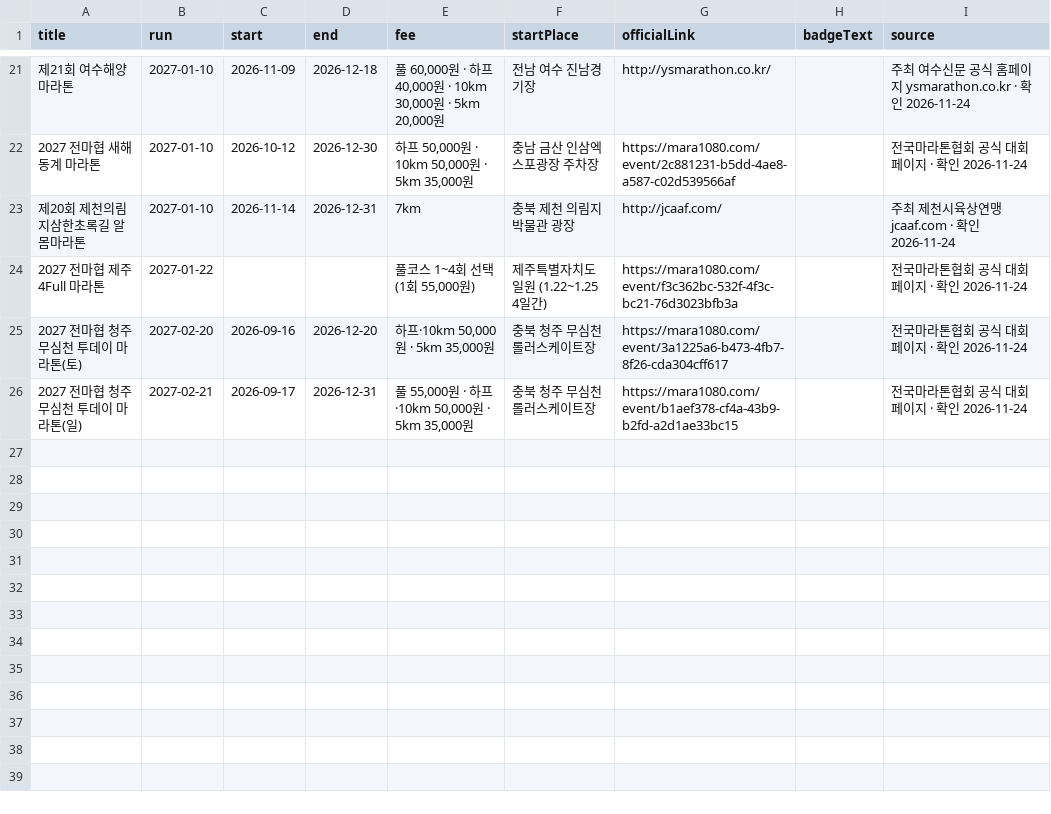
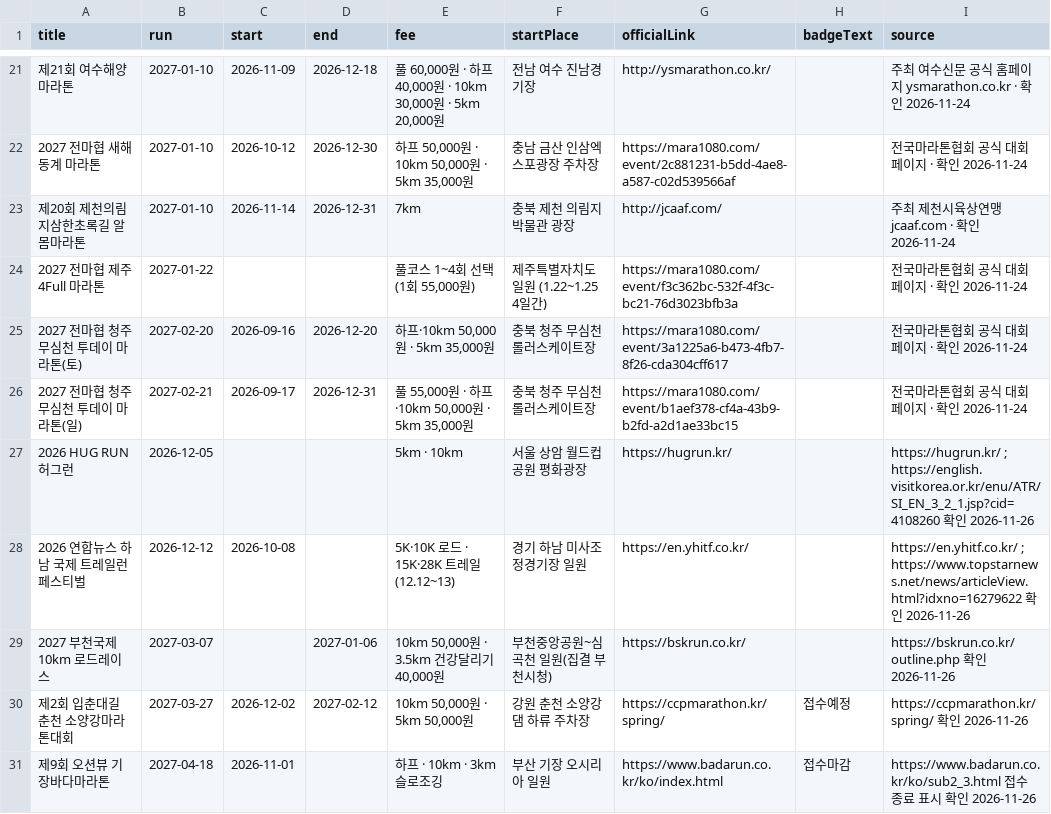
Before and after one commit to seyoon775/marathon-data, a CSV file: data/manual_events.csv, drawn as a sheet; only a part is shown, gaps mark what is left out; the diff names each change by its address in the sheet, - before the commit and + after, or states it on an @@ line.

```diff
--- a/data/manual_events.csv
+++ b/data/manual_events.csv
+row 27: 2026 HUG RUN 허그런 | 2026-12-05 |  |  | 5km · 10km | 서울 상암 월드컵공원 평화광장 | https://hugrun.kr/ |  | https://hugrun.kr/ ; https://english.visitkorea.or.kr/enu/ATR/SI_EN_3_2_1.jsp?cid=4108260 확인 2026-11-26
+row 28: 2026 연합뉴스 하남 국제 트레일런 페스티벌 | 2026-12-12 | 2026-10-08 |  | 5K·10K 로드 · 15K·28K 트레일 (12.12~13) | 경기 하남 미사조정경기장 일원 | https://en.yhitf.co.kr/ |  | https://en.yhitf.co.kr/ ; https://www.topstarnews.net/news/articleView.html?idxno=16279622 확인 2026-11-26
+row 29: 2027 부천국제 10km 로드레이스 | 2027-03-07 |  | 2027-01-06 | 10km 50,000원 · 3.5km 건강달리기 40,000원 | 부천중앙공원~심곡천 일원(집결 부천시청) | https://bskrun.co.kr/ |  | https://bskrun.co.kr/outline.php 확인 2026-11-26
+row 30: 제2회 입춘대길 춘천 소양강마라톤대회 | 2027-03-27 | 2026-12-02 | 2027-02-12 | 10km 50,000원 · 5km 50,000원 | 강원 춘천 소양강댐 하류 주차장 | https://ccpmarathon.kr/spring/ | 접수예정 | https://ccpmarathon.kr/spring/ 확인 2026-11-26
+row 31: 제9회 오션뷰 기장바다마라톤 | 2027-04-18 | 2026-11-01 |  | 하프 · 10km · 3km 슬로조깅 | 부산 기장 오시리아 일원 | https://www.badarun.co.kr/ko/index.html | 접수마감 | https://www.badarun.co.kr/ko/sub2_3.html 접수 종료 표시 확인 2026-11-26
```
Also changed, not shown: 1 other file.
